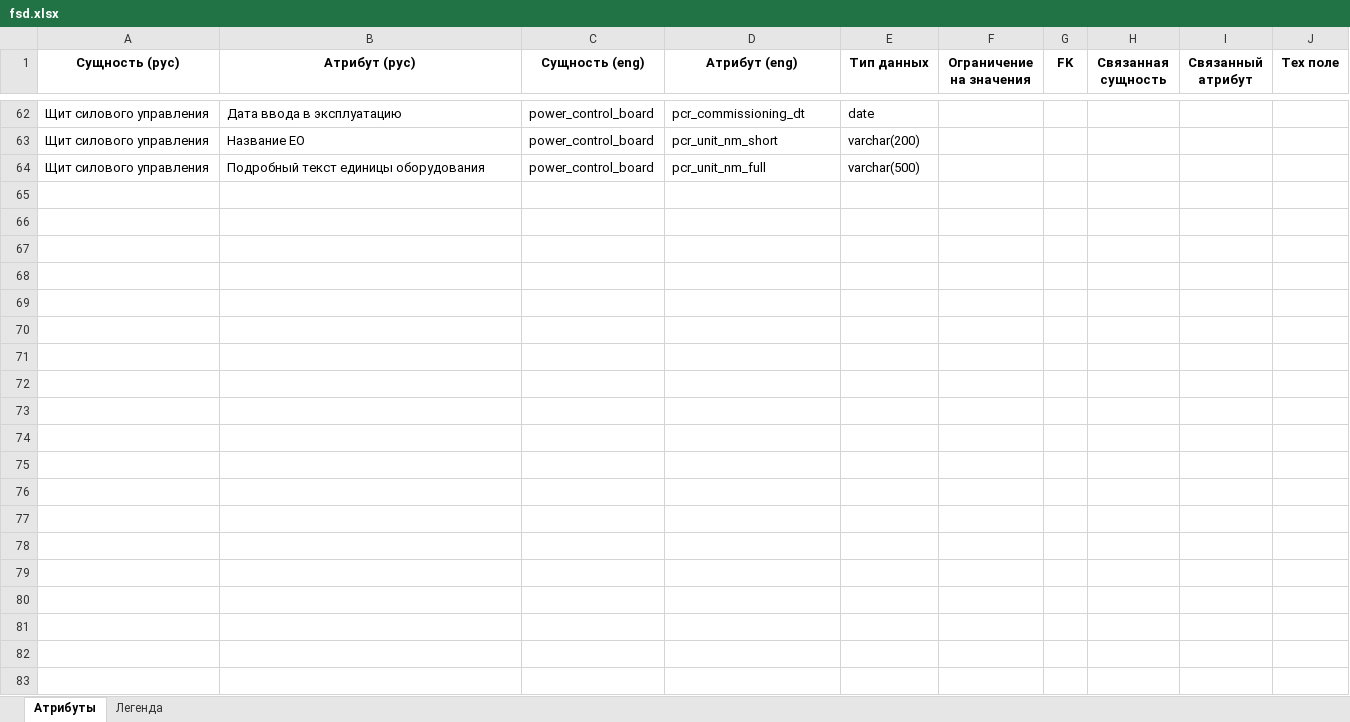
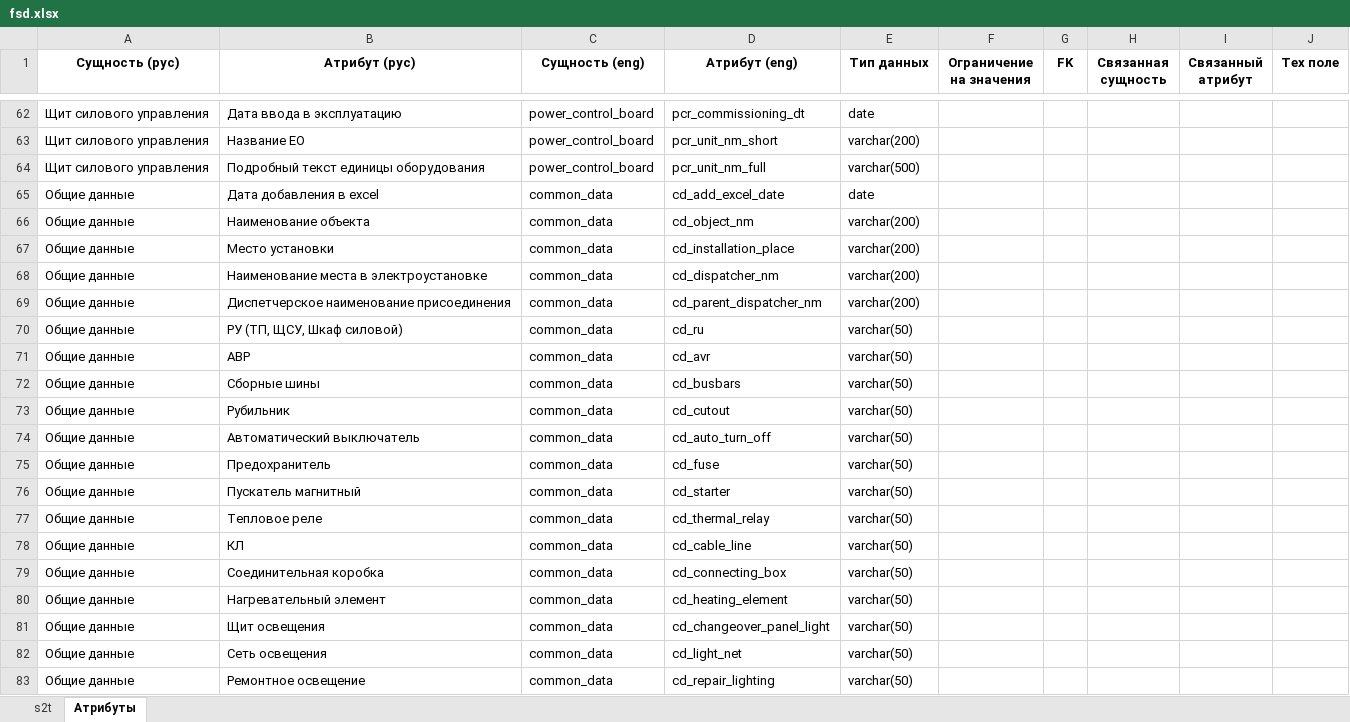
Before and after one commit to imabu/ais_bachelor, an Excel workbook: src/main/resources/fsd.xlsx, sheet Атрибуты, drawn as a sheet; only a part is shown, gaps mark what is left out; values as stored, in another font and other column widths than the file's, no borders; the diff covers the shown part only; the diff names each change by its address in the sheet, - before the commit and + after, or states it on an @@ line.

```diff
--- a/src/main/resources/fsd.xlsx (sheet Атрибуты)
+++ b/src/main/resources/fsd.xlsx (sheet Атрибуты)
-sheet tab: Легенда
+sheet tab: s2t
+row 65: Общие данные | Дата добавления в excel | common_data | cd_add_excel_date | date
+row 66: Общие данные | Наименование объекта | common_data | cd_object_nm | varchar(200)
+row 67: Общие данные | Место установки | common_data | cd_installation_place | varchar(200)
+row 68: Общие данные | Наименование места в электроустановке | common_data | cd_dispatcher_nm | varchar(200)
+row 69: Общие данные | Диспетчерское наименование присоединения | common_data | cd_parent_dispatcher_nm | varchar(200)
+row 70: Общие данные | РУ (ТП, ЩСУ, Шкаф силовой) | common_data | cd_ru | varchar(50)
+row 71: Общие данные | АВР | common_data | cd_avr | varchar(50)
+row 72: Общие данные | Сборные шины | common_data | cd_busbars | varchar(50)
+row 73: Общие данные | Рубильник | common_data | cd_cutout | varchar(50)
+row 74: Общие данные | Автоматический выключатель | common_data | cd_auto_turn_off | varchar(50)
+row 75: Общие данные | Предохранитель | common_data | cd_fuse | varchar(50)
+row 76: Общие данные | Пускатель магнитный | common_data | cd_starter | varchar(50)
+row 77: Общие данные | Тепловое реле | common_data | cd_thermal_relay | varchar(50)
+row 78: Общие данные | КЛ | common_data | cd_cable_line | varchar(50)
+row 79: Общие данные | Соединительная коробка | common_data | cd_connecting_box | varchar(50)
+row 80: Общие данные | Нагревательный элемент | common_data | cd_heating_element | varchar(50)
+row 81: Общие данные | Щит освещения | common_data | cd_changeover_panel_light | varchar(50)
+row 82: Общие данные | Сеть освещения | common_data | cd_light_net | varchar(50)
+row 83: Общие данные | Ремонтное освещение | common_data | cd_repair_lighting | varchar(50)
```
Also changed, not shown: 42 added rows and 8 edited cells elsewhere in this sheet, 20 other files.
